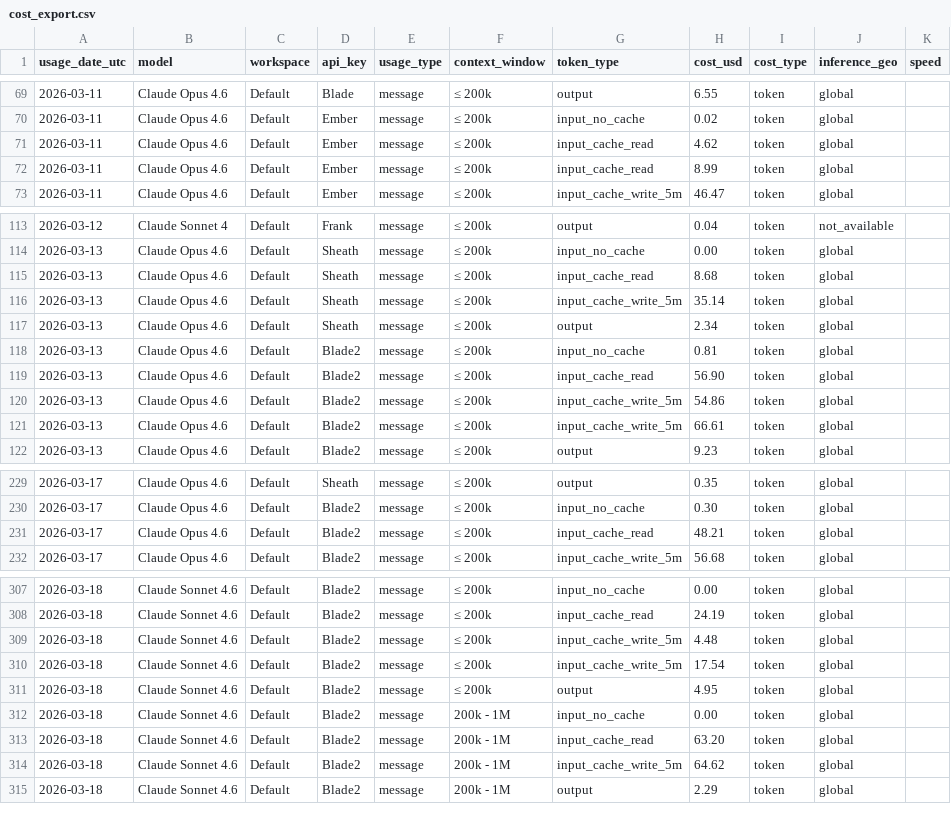
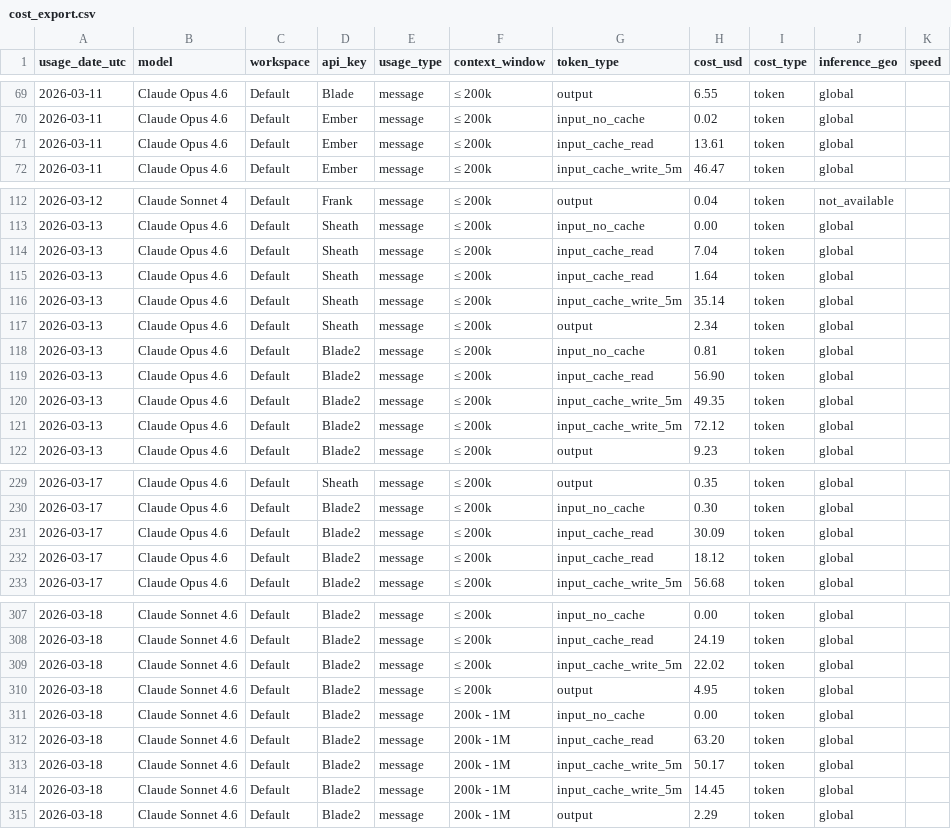
Before and after one commit to VikingSam/token-dashboard, a CSV file: cost_export.csv, drawn as a sheet; only a part is shown, gaps mark what is left out; the diff covers the shown part only.

Commit message:
Token dashboard update 2026-03-26T17:04:33Z

```diff
--- a/cost_export.csv
+++ b/cost_export.csv
@@ -70,4 +70,3 @@ usage_date_utc,model,workspace,api_key,usage_type,context_window,token_type,cost
 2026-03-11,Claude Opus 4.6,Default,Ember,message,≤ 200k,input_no_cache,0.02,token,global,
-2026-03-11,Claude Opus 4.6,Default,Ember,message,≤ 200k,input_cache_read,4.62,token,global,
-2026-03-11,Claude Opus 4.6,Default,Ember,message,≤ 200k,input_cache_read,8.99,token,global,
+2026-03-11,Claude Opus 4.6,Default,Ember,message,≤ 200k,input_cache_read,13.61,token,global,
 2026-03-11,Claude Opus 4.6,Default,Ember,message,≤ 200k,input_cache_write_5m,46.47,token,global,
@@ -114,3 +113,4 @@ usage_date_utc,model,workspace,api_key,usage_type,context_window,token_type,cost
 2026-03-13,Claude Opus 4.6,Default,Sheath,message,≤ 200k,input_no_cache,0.00,token,global,
-2026-03-13,Claude Opus 4.6,Default,Sheath,message,≤ 200k,input_cache_read,8.68,token,global,
+2026-03-13,Claude Opus 4.6,Default,Sheath,message,≤ 200k,input_cache_read,7.04,token,global,
+2026-03-13,Claude Opus 4.6,Default,Sheath,message,≤ 200k,input_cache_read,1.64,token,global,
 2026-03-13,Claude Opus 4.6,Default,Sheath,message,≤ 200k,input_cache_write_5m,35.14,token,global,
@@ -119,4 +119,4 @@ usage_date_utc,model,workspace,api_key,usage_type,context_window,token_type,cost
 2026-03-13,Claude Opus 4.6,Default,Blade2,message,≤ 200k,input_cache_read,56.90,token,global,
-2026-03-13,Claude Opus 4.6,Default,Blade2,message,≤ 200k,input_cache_write_5m,54.86,token,global,
-2026-03-13,Claude Opus 4.6,Default,Blade2,message,≤ 200k,input_cache_write_5m,66.61,token,global,
+2026-03-13,Claude Opus 4.6,Default,Blade2,message,≤ 200k,input_cache_write_5m,49.35,token,global,
+2026-03-13,Claude Opus 4.6,Default,Blade2,message,≤ 200k,input_cache_write_5m,72.12,token,global,
 2026-03-13,Claude Opus 4.6,Default,Blade2,message,≤ 200k,output,9.23,token,global,
@@ -230,3 +230,4 @@ usage_date_utc,model,workspace,api_key,usage_type,context_window,token_type,cost
 2026-03-17,Claude Opus 4.6,Default,Blade2,message,≤ 200k,input_no_cache,0.30,token,global,
-2026-03-17,Claude Opus 4.6,Default,Blade2,message,≤ 200k,input_cache_read,48.21,token,global,
+2026-03-17,Claude Opus 4.6,Default,Blade2,message,≤ 200k,input_cache_read,30.09,token,global,
+2026-03-17,Claude Opus 4.6,Default,Blade2,message,≤ 200k,input_cache_read,18.12,token,global,
 2026-03-17,Claude Opus 4.6,Default,Blade2,message,≤ 200k,input_cache_write_5m,56.68,token,global,
@@ -308,4 +308,3 @@ usage_date_utc,model,workspace,api_key,usage_type,context_window,token_type,cost
 2026-03-18,Claude Sonnet 4.6,Default,Blade2,message,≤ 200k,input_cache_read,24.19,token,global,
-2026-03-18,Claude Sonnet 4.6,Default,Blade2,message,≤ 200k,input_cache_write_5m,4.48,token,global,
-2026-03-18,Claude Sonnet 4.6,Default,Blade2,message,≤ 200k,input_cache_write_5m,17.54,token,global,
+2026-03-18,Claude Sonnet 4.6,Default,Blade2,message,≤ 200k,input_cache_write_5m,22.02,token,global,
 2026-03-18,Claude Sonnet 4.6,Default,Blade2,message,≤ 200k,output,4.95,token,global,
@@ -313,3 +312,4 @@ usage_date_utc,model,workspace,api_key,usage_type,context_window,token_type,cost
 2026-03-18,Claude Sonnet 4.6,Default,Blade2,message,200k - 1M,input_cache_read,63.20,token,global,
-2026-03-18,Claude Sonnet 4.6,Default,Blade2,message,200k - 1M,input_cache_write_5m,64.62,token,global,
+2026-03-18,Claude Sonnet 4.6,Default,Blade2,message,200k - 1M,input_cache_write_5m,50.17,token,global,
+2026-03-18,Claude Sonnet 4.6,Default,Blade2,message,200k - 1M,input_cache_write_5m,14.45,token,global,
 2026-03-18,Claude Sonnet 4.6,Default,Blade2,message,200k - 1M,output,2.29,token,global,
```
Also changed, not shown: 4 added rows, 5 removed rows and 35 edited cells elsewhere in this file, 2 other files.
